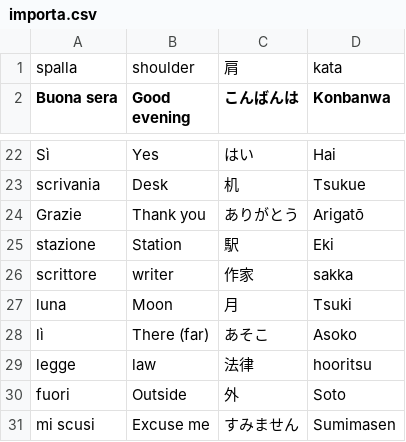
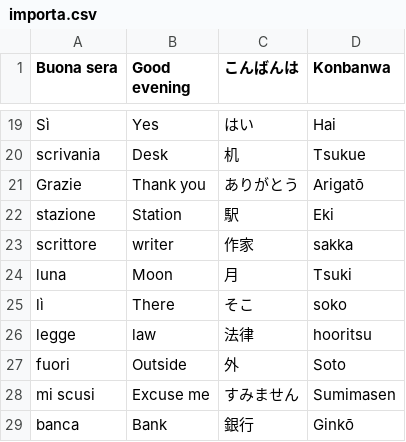
Before and after one commit to cecifabrizio-beep/japan, a CSV file: importa.csv, drawn as a sheet; only a part is shown, gaps mark what is left out; the shorter side is filled out with more unchanged rows; the diff covers the shown part only.

```diff
--- a/importa.csv
+++ b/importa.csv
@@ -1,2 +1 @@
-spalla,shoulder,肩,kata,
 Buona sera,Good evening,こんばんは,Konbanwa,
@@ -27,3 +24,3 @@ scrittore,writer,作家,sakka,
 luna,Moon,月,Tsuki,
-lì,There (far),あそこ,Asoko,
+lì,There,そこ,soko,
 legge,law,法律,hooritsu,
```
Also changed, not shown: 9 removed rows elsewhere in this file.
